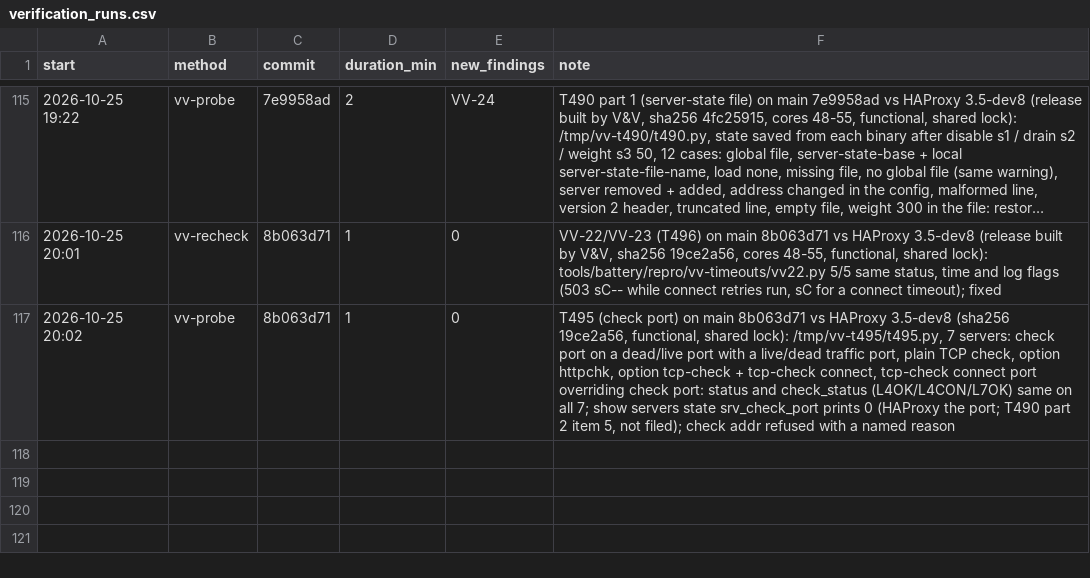
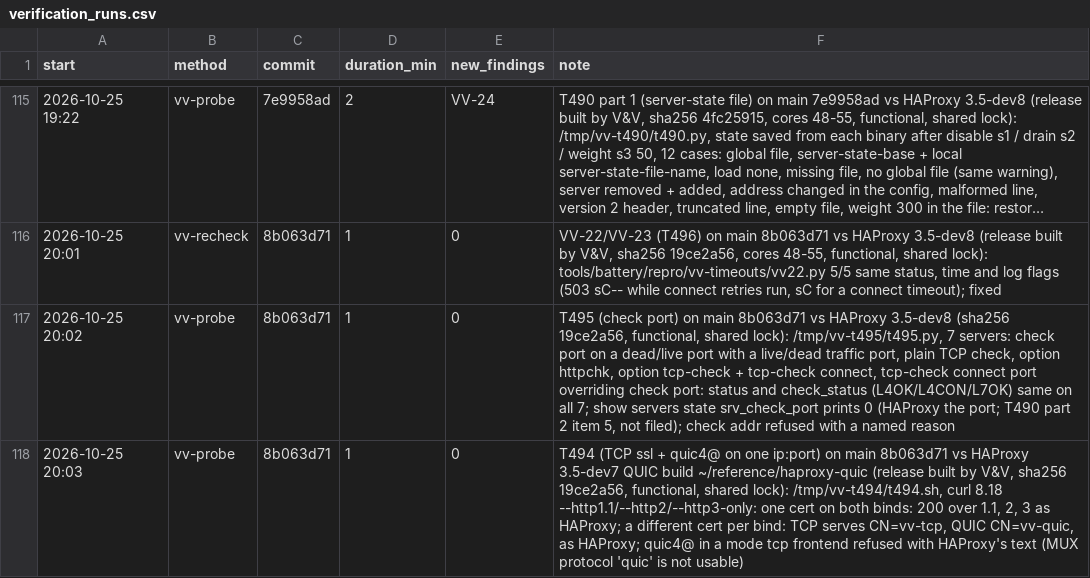
Before and after one commit to brhenc/alcyon-lb, a CSV file: data/verification_runs.csv, drawn as a sheet; only a part is shown, gaps mark what is left out; long unchanged cells end in ….

```diff
--- a/data/verification_runs.csv
+++ b/data/verification_runs.csv
@@ -117 +117,2 @@ start,method,commit,duration_min,new_findings,note
 2026-10-25 20:02,vv-probe,8b063d71,1,0,"T495 (check port) on main 8b063d71 vs HAProxy 3.5-dev8 (sha256 19ce2a56, functional, shared lock): /tmp/vv-t495/t495.py, 7 servers: check port on a dead/live port with a live/dead traffic port, plain TCP check, option httpchk, option tcp-check + tcp-check connect, tcp-check connect port overriding check port: status and check_status (L4OK/L4CON/L7OK) same on all 7; show servers state srv_check_port prints 0 (HAProxy the port; T490 part 2 item 5, not filed); check addr refused with a named reason"
+2026-10-25 20:03,vv-probe,8b063d71,1,0,"T494 (TCP ssl + quic4@ on one ip:port) on main 8b063d71 vs HAProxy 3.5-dev7 QUIC build ~/reference/haproxy-quic (release built by V&V, sha256 19ce2a56, functional, shared lock): /tmp/vv-t494/t494.sh, curl 8.18 --http1.1/--http2/--http3-only: one cert on both binds: 200 over 1.1, 2, 3 as HAProxy; a different cert per bind: TCP serves CN=vv-tcp, QUIC CN=vv-quic, as HAProxy; quic4@ in a mode tcp frontend refused with HAProxy's text (MUX protocol 'quic' is not usable)"
```
Also changed, not shown: 1 other file.
